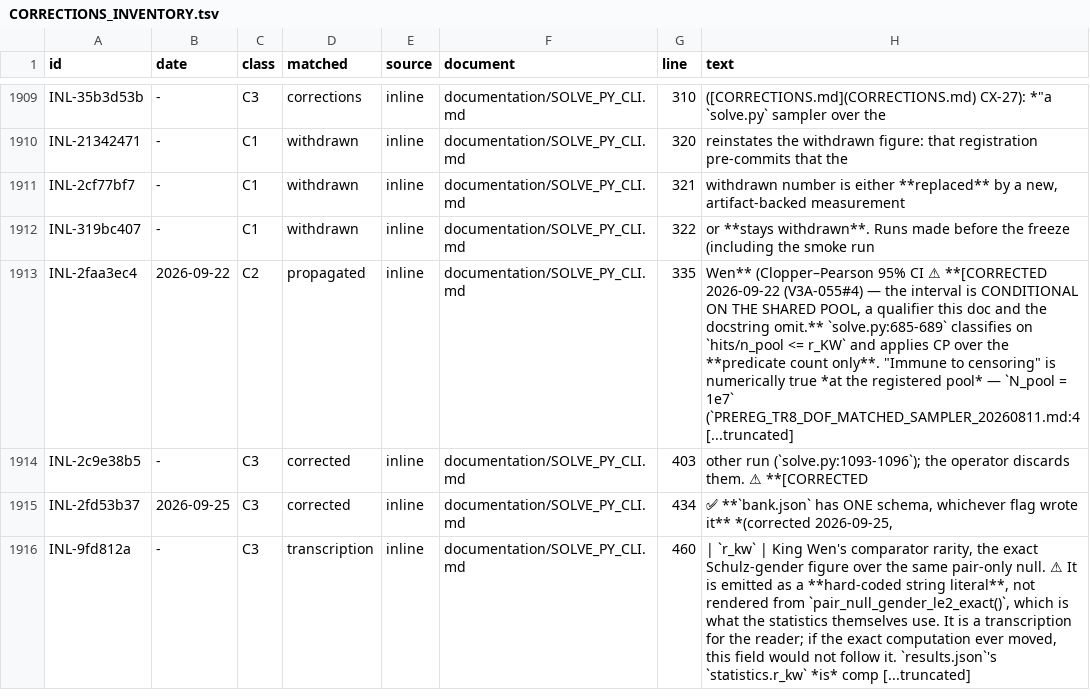
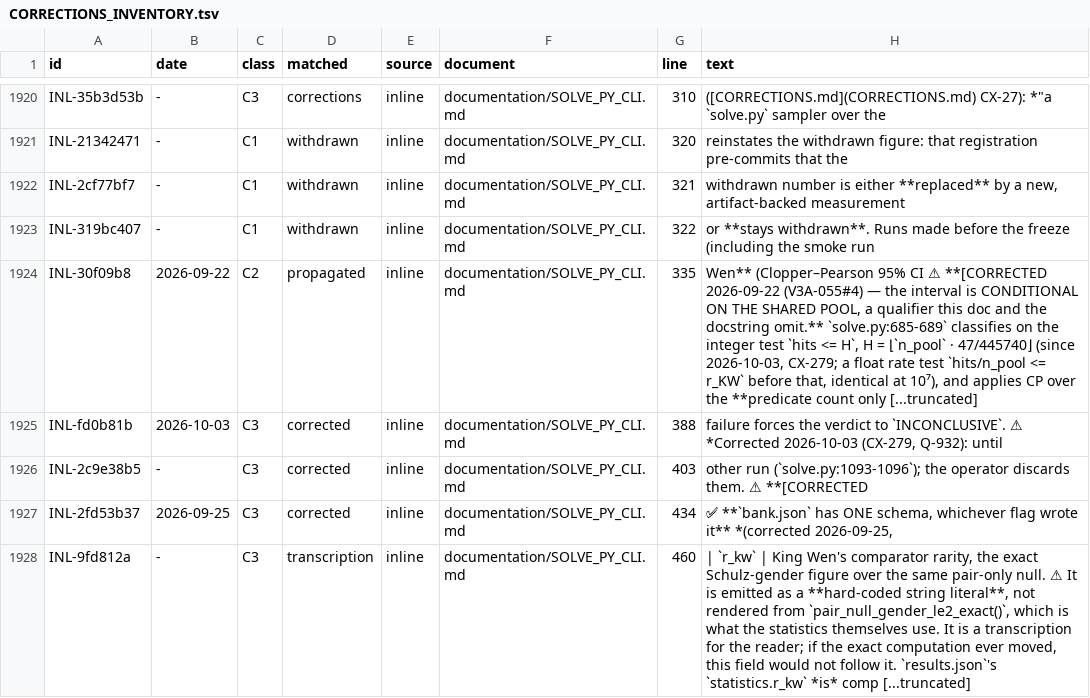
Before and after one commit to petersm3/roae, a TSV file: documentation/CORRECTIONS_INVENTORY.tsv, drawn as a sheet; only a part is shown, gaps mark what is left out; the diff covers the shown part only.

```diff
--- a/documentation/CORRECTIONS_INVENTORY.tsv
+++ b/documentation/CORRECTIONS_INVENTORY.tsv
@@ -1912,3 +1923,4 @@ INL-2cf77bf7	-	C1	withdrawn	inline	documentation/SOLVE_PY_CLI.md	321	withdrawn n
 INL-319bc407	-	C1	withdrawn	inline	documentation/SOLVE_PY_CLI.md	322	or **stays withdrawn**. Runs made before the freeze (including the smoke run
-INL-2faa3ec4	2026-09-22	C2	propagated	inline	documentation/SOLVE_PY_CLI.md	335	Wen** (Clopper–Pearson 95% CI ⚠ **[CORRECTED 2026-09-22 (V3A-055#4) — the interval is CONDITIONAL ON THE SHARED POOL, a qualifier this doc and the docstring omit.** `solve.py:685-689` classifies on `hits/n_pool <= r_KW` and applies CP over the **predicate count only**. "Immune to censoring" is numerically true *at the registered pool* — `N_pool = 1e7` (`PREREG_TR8_DOF_MATCHED_SAMPLER_20260811.md:4 [...truncated]
+INL-30f09b8	2026-09-22	C2	propagated	inline	documentation/SOLVE_PY_CLI.md	335	Wen** (Clopper–Pearson 95% CI ⚠ **[CORRECTED 2026-09-22 (V3A-055#4) — the interval is CONDITIONAL ON THE SHARED POOL, a qualifier this doc and the docstring omit.** `solve.py:685-689` classifies on the integer test `hits <= H`, H = ⌊`n_pool` · 47/445740⌋ (since 2026-10-03, CX-279; a float rate test `hits/n_pool <= r_KW` before that, identical at 10⁷), and applies CP over the **predicate count only [...truncated]
+INL-fd0b81b	2026-10-03	C3	corrected	inline	documentation/SOLVE_PY_CLI.md	388	failure forces the verdict to `INCONCLUSIVE`. ⚠ *Corrected 2026-10-03 (CX-279, Q-932): until
 INL-2c9e38b5	-	C3	corrected	inline	documentation/SOLVE_PY_CLI.md	403	other run (`solve.py:1093-1096`); the operator discards them. ⚠ **[CORRECTED
```
Also changed, not shown: 18 added rows and 8 edited cells elsewhere in this file, documentation/CORRECTION_MARKER_INVENTORY.tsv, 18 other files.
